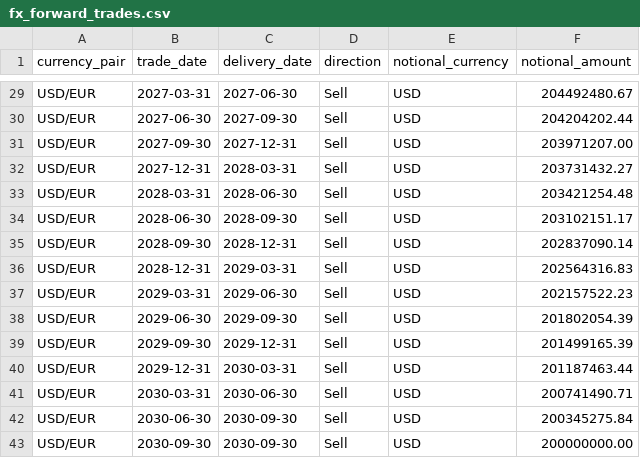
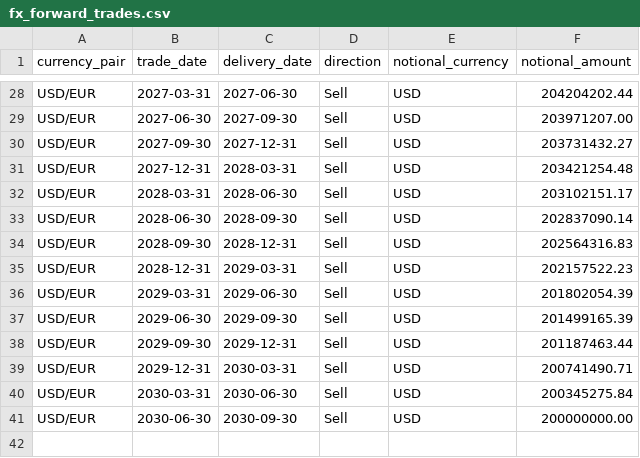
Before and after one commit to aveongye/cst-case-study, a CSV file: outputs/fx_forward_trades.csv, drawn as a sheet; only a part is shown, gaps mark what is left out; removed rows and columns are numbered as before the commit, all else as after; the diff covers the shown part only; the diff names each change by its address in the sheet, - before the commit and + after, or states it on an @@ line.

Commit message:
Update trade schedule

```diff
--- a/outputs/fx_forward_trades.csv
+++ b/outputs/fx_forward_trades.csv
-F28 (notional_amount): 204492480.67
+F28 (notional_amount): 204204202.44
-F29 (notional_amount): 204204202.44
+F29 (notional_amount): 203971207.00
-F30 (notional_amount): 203971207.00
+F30 (notional_amount): 203731432.27
-F31 (notional_amount): 203731432.27
+F31 (notional_amount): 203421254.48
-F32 (notional_amount): 203421254.48
+F32 (notional_amount): 203102151.17
-F33 (notional_amount): 203102151.17
+F33 (notional_amount): 202837090.14
-F34 (notional_amount): 202837090.14
+F34 (notional_amount): 202564316.83
-F35 (notional_amount): 202564316.83
+F35 (notional_amount): 202157522.23
-F36 (notional_amount): 202157522.23
+F36 (notional_amount): 201802054.39
-F37 (notional_amount): 201802054.39
+F37 (notional_amount): 201499165.39
-F38 (notional_amount): 201499165.39
+F38 (notional_amount): 201187463.44
-F39 (notional_amount): 201187463.44
+F39 (notional_amount): 200741490.71
-row 41: USD/EUR | 2030-03-31 | 2030-06-30 | Sell | USD | 200741490.71
-B40 (trade_date): 2030-06-30
+B40 (trade_date): 2030-03-31
-C40 (delivery_date): 2030-09-30
+C40 (delivery_date): 2030-06-30
-B41 (trade_date): 2030-09-30
+B41 (trade_date): 2030-06-30
```
Also changed, not shown: 1 removed row and 27 edited cells elsewhere in this file, 2 other files.
